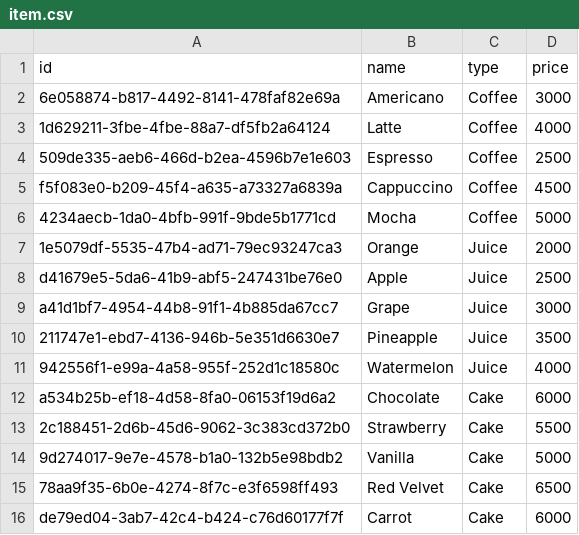
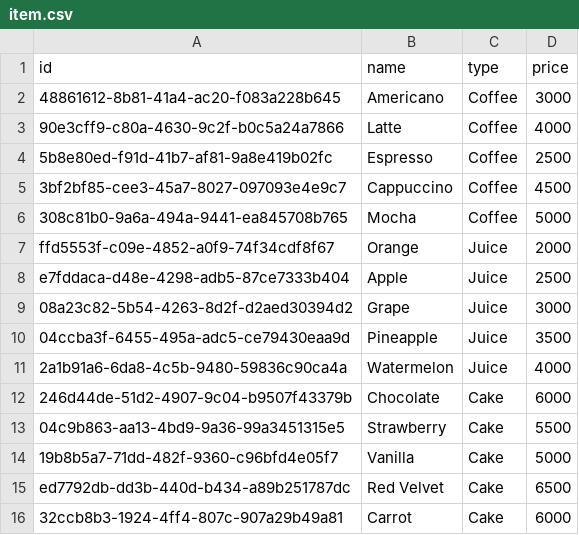
Before and after one commit to soobeen27/sesac_js, a CSV file: 2.NODE/9.PROJECT/crmgenerator/item.csv, drawn as a sheet.

```diff
--- a/2.NODE/9.PROJECT/crmgenerator/item.csv
+++ b/2.NODE/9.PROJECT/crmgenerator/item.csv
@@ -1,16 +1,16 @@
 id,name,type,price
-6e058874-b817-4492-8141-478faf82e69a,Americano,Coffee,3000
-1d629211-3fbe-4fbe-88a7-df5fb2a64124,Latte,Coffee,4000
-509de335-aeb6-466d-b2ea-4596b7e1e603,Espresso,Coffee,2500
-f5f083e0-b209-45f4-a635-a73327a6839a,Cappuccino,Coffee,4500
-4234aecb-1da0-4bfb-991f-9bde5b1771cd,Mocha,Coffee,5000
-1e5079df-5535-47b4-ad71-79ec93247ca3,Orange,Juice,2000
-d41679e5-5da6-41b9-abf5-247431be76e0,Apple,Juice,2500
-a41d1bf7-4954-44b8-91f1-4b885da67cc7,Grape,Juice,3000
-211747e1-ebd7-4136-946b-5e351d6630e7,Pineapple,Juice,3500
-942556f1-e99a-4a58-955f-252d1c18580c,Watermelon,Juice,4000
-a534b25b-ef18-4d58-8fa0-06153f19d6a2,Chocolate,Cake,6000
-2c188451-2d6b-45d6-9062-3c383cd372b0,Strawberry,Cake,5500
-9d274017-9e7e-4578-b1a0-132b5e98bdb2,Vanilla,Cake,5000
-78aa9f35-6b0e-4274-8f7c-e3f6598ff493,Red Velvet,Cake,6500
-de79ed04-3ab7-42c4-b424-c76d60177f7f,Carrot,Cake,6000
+48861612-8b81-41a4-ac20-f083a228b645,Americano,Coffee,3000
+90e3cff9-c80a-4630-9c2f-b0c5a24a7866,Latte,Coffee,4000
+5b8e80ed-f91d-41b7-af81-9a8e419b02fc,Espresso,Coffee,2500
+3bf2bf85-cee3-45a7-8027-097093e4e9c7,Cappuccino,Coffee,4500
+308c81b0-9a6a-494a-9441-ea845708b765,Mocha,Coffee,5000
+ffd5553f-c09e-4852-a0f9-74f34cdf8f67,Orange,Juice,2000
+e7fddaca-d48e-4298-adb5-87ce7333b404,Apple,Juice,2500
+08a23c82-5b54-4263-8d2f-d2aed30394d2,Grape,Juice,3000
+04ccba3f-6455-495a-adc5-ce79430eaa9d,Pineapple,Juice,3500
+2a1b91a6-6da8-4c5b-9480-59836c90ca4a,Watermelon,Juice,4000
+246d44de-51d2-4907-9c04-b9507f43379b,Chocolate,Cake,6000
+04c9b863-aa13-4bd9-9a36-99a3451315e5,Strawberry,Cake,5500
+19b8b5a7-71dd-482f-9360-c96bfd4e05f7,Vanilla,Cake,5000
+ed7792db-dd3b-440d-b434-a89b251787dc,Red Velvet,Cake,6500
+32ccb8b3-1924-4ff4-807c-907a29b49a81,Carrot,Cake,6000
```
Also changed, not shown: 2.NODE/9.PROJECT/crmgenerator/order.csv, 2.NODE/9.PROJECT/crmgenerator/orderitem.csv, 12 other files.
